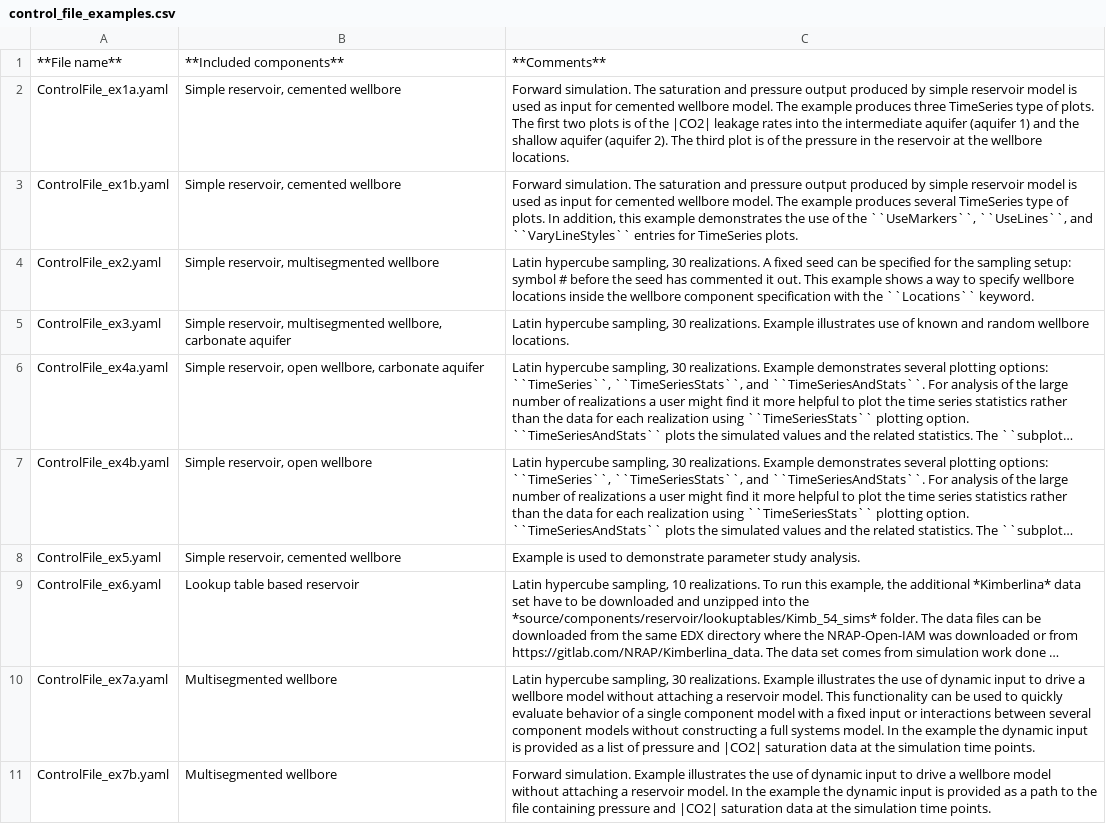
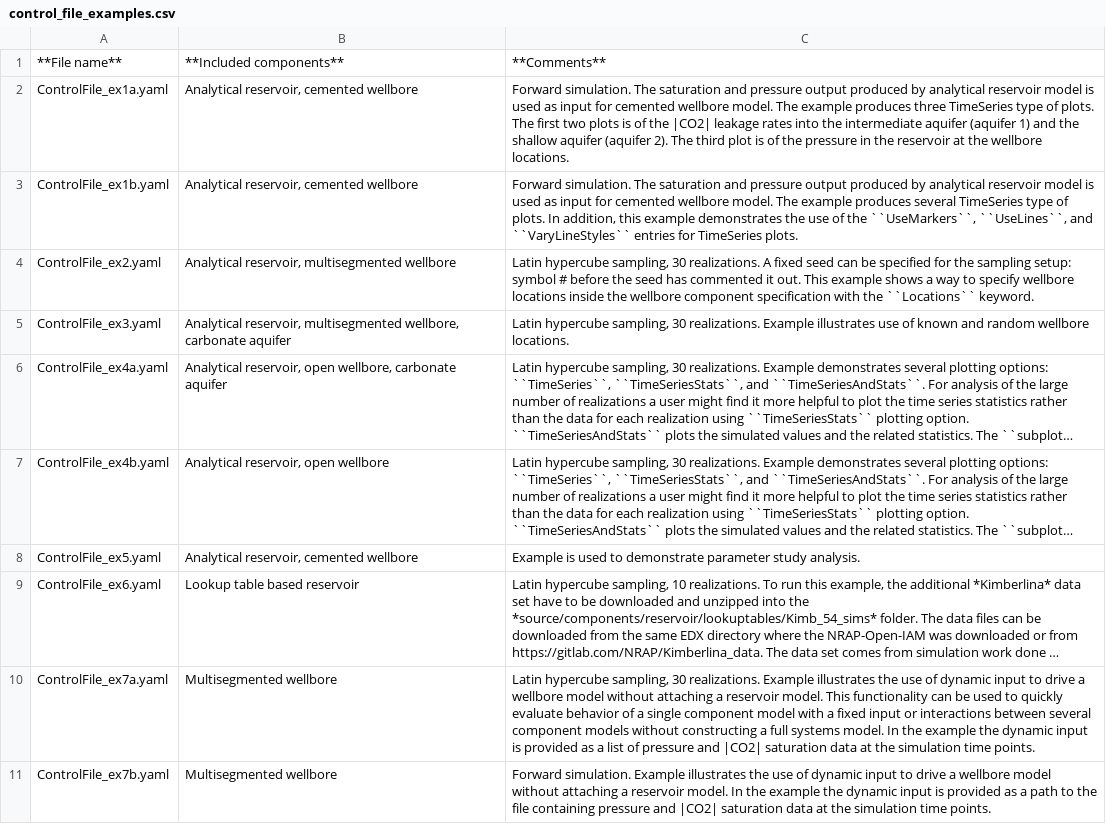
Before and after one commit to ShaparakSalek/NRAP-Open-IAM-Dev, a CSV file: documentation/user/source/tables/control_file_examples.csv, drawn as a sheet; only a part is shown; long unchanged cells end in …; the diff covers the shown part only; the diff names each change by its address in the sheet, - before the commit and + after, or states it on an @@ line.

Commit message:
Updated description of the example control files in the documentation due to the exclusion of simple reservoir component.

```diff
--- a/documentation/user/source/tables/control_file_examples.csv
+++ b/documentation/user/source/tables/control_file_examples.csv
-B2:B3: Simple reservoir, cemented wellbore
+B2:B3: Analytical reservoir, cemented wellbore
-C2: …produced by simple reservoir model…
+C2: …produced by analytical reservoir model…
-C3: …produced by simple reservoir model…
+C3: …produced by analytical reservoir model…
-B4: Simple reservoir, multisegmented wellbore
+B4: Analytical reservoir, multisegmented wellbore
-B5: Simple reservoir, multisegmented…
+B5: Analytical reservoir, multisegmented…
-B6: Simple reservoir, open…
+B6: Analytical reservoir, open…
-B7: Simple reservoir, open wellbore
+B7: Analytical reservoir, open wellbore
-B8: Simple reservoir, cemented wellbore
+B8: Analytical reservoir, cemented wellbore
```
Also changed, not shown: 35 edited cells elsewhere in this file, 2 other files.
